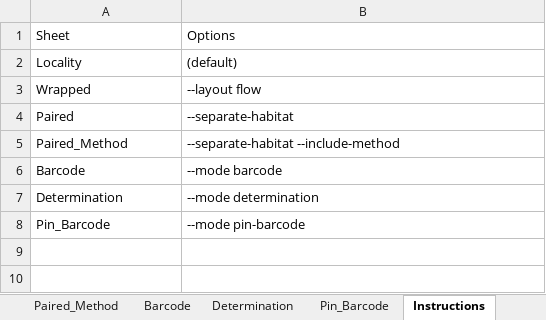
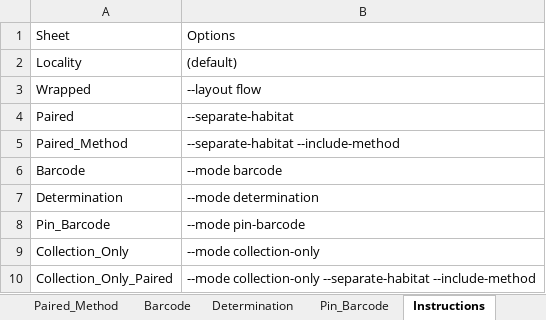
Before and after one commit to branstetter-lab/insect-label-maker, an Excel workbook: templates/all_options_input_template.xlsx, sheet Instructions, drawn as a sheet; values as stored, in another font and other column widths than the file's, no borders; the diff names each change by its address in the sheet, - before the commit and + after, or states it on an @@ line.

```diff
--- a/templates/all_options_input_template.xlsx (sheet Instructions)
+++ b/templates/all_options_input_template.xlsx (sheet Instructions)
+row 9: Collection_Only | --mode collection-only
+row 10: Collection_Only_Paired | --mode collection-only --separate-habitat --include-method
```
Also changed, not shown: other sheet tabs, examples/label_options_examples.xlsx, 15 other files.
